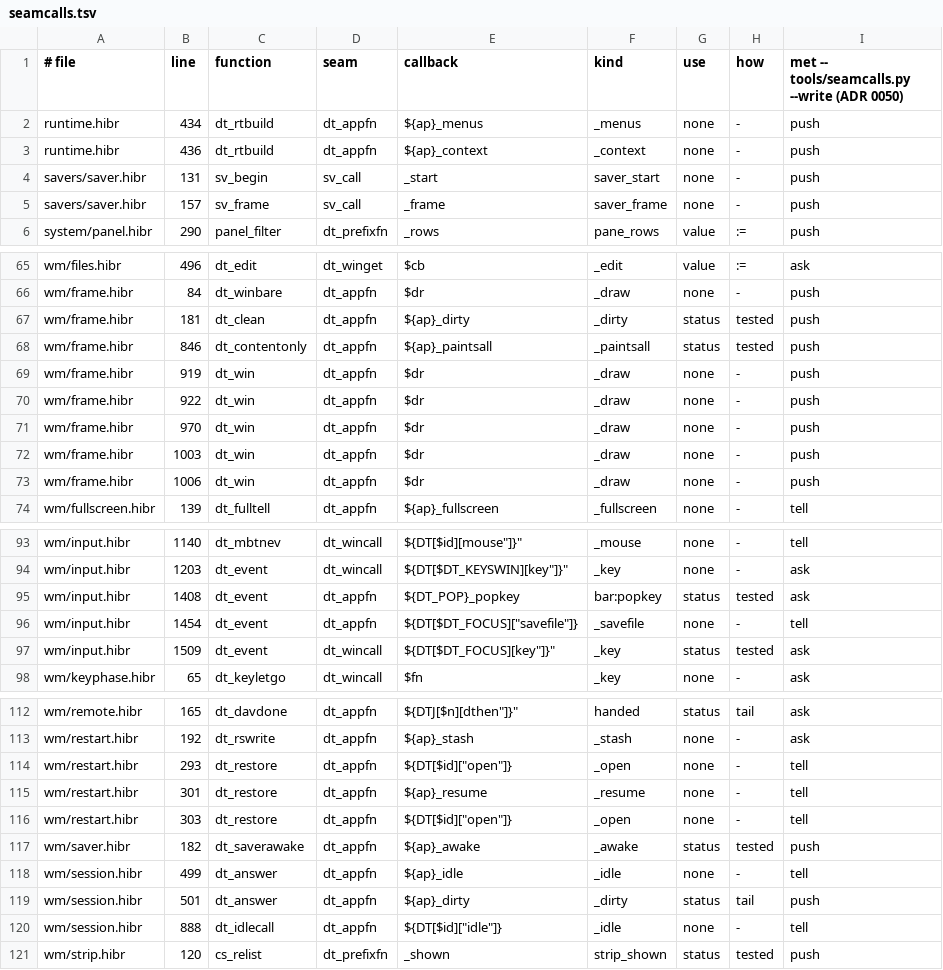
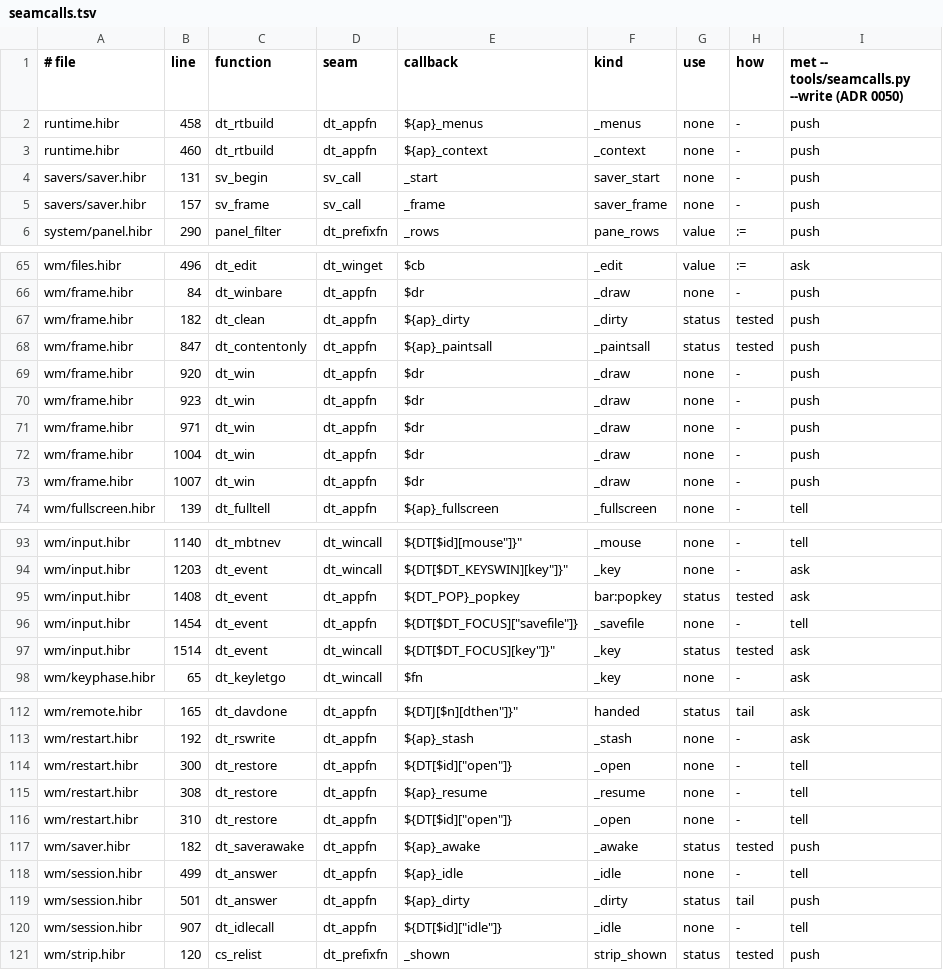
Before and after one commit to osakka/hibr, a TSV file: programs/desktop/seamcalls.tsv, drawn as a sheet; only a part is shown, gaps mark what is left out.

```diff
--- a/programs/desktop/seamcalls.tsv
+++ b/programs/desktop/seamcalls.tsv
@@ -1,4 +1,4 @@
 # file	line	function	seam	callback	kind	use	how	met -- tools/seamcalls.py --write (ADR 0050)
-runtime.hibr	434	dt_rtbuild	dt_appfn	"${ap}_menus"	_menus	none	-	push
-runtime.hibr	436	dt_rtbuild	dt_appfn	"${ap}_context"	_context	none	-	push
+runtime.hibr	458	dt_rtbuild	dt_appfn	"${ap}_menus"	_menus	none	-	push
+runtime.hibr	460	dt_rtbuild	dt_appfn	"${ap}_context"	_context	none	-	push
 savers/saver.hibr	131	sv_begin	sv_call	_start	saver_start	none	-	push
@@ -66,9 +66,9 @@ wm/files.hibr	496	dt_edit	dt_winget	"$cb"	_edit	value	:=	ask
 wm/frame.hibr	84	dt_winbare	dt_appfn	$dr	_draw	none	-	push
-wm/frame.hibr	181	dt_clean	dt_appfn	"${ap}_dirty"	_dirty	status	tested	push
-wm/frame.hibr	846	dt_contentonly	dt_appfn	"${ap}_paintsall"	_paintsall	status	tested	push
-wm/frame.hibr	919	dt_win	dt_appfn	$dr	_draw	none	-	push
-wm/frame.hibr	922	dt_win	dt_appfn	$dr	_draw	none	-	push
-wm/frame.hibr	970	dt_win	dt_appfn	$dr	_draw	none	-	push
-wm/frame.hibr	1003	dt_win	dt_appfn	$dr	_draw	none	-	push
-wm/frame.hibr	1006	dt_win	dt_appfn	$dr	_draw	none	-	push
+wm/frame.hibr	182	dt_clean	dt_appfn	"${ap}_dirty"	_dirty	status	tested	push
+wm/frame.hibr	847	dt_contentonly	dt_appfn	"${ap}_paintsall"	_paintsall	status	tested	push
+wm/frame.hibr	920	dt_win	dt_appfn	$dr	_draw	none	-	push
+wm/frame.hibr	923	dt_win	dt_appfn	$dr	_draw	none	-	push
+wm/frame.hibr	971	dt_win	dt_appfn	$dr	_draw	none	-	push
+wm/frame.hibr	1004	dt_win	dt_appfn	$dr	_draw	none	-	push
+wm/frame.hibr	1007	dt_win	dt_appfn	$dr	_draw	none	-	push
 wm/fullscreen.hibr	139	dt_fulltell	dt_appfn	"${ap}_fullscreen"	_fullscreen	none	-	tell
@@ -96,3 +96,3 @@ wm/input.hibr	1408	dt_event	dt_appfn	"${DT_POP}_popkey"	bar:popkey	status	tested
 wm/input.hibr	1454	dt_event	dt_appfn	${DT[$DT_FOCUS]["savefile"]}	_savefile	none	-	tell
-wm/input.hibr	1509	dt_event	dt_wincall	"${DT[$DT_FOCUS]["key"]}"	_key	status	tested	ask
+wm/input.hibr	1514	dt_event	dt_wincall	"${DT[$DT_FOCUS]["key"]}"	_key	status	tested	ask
 wm/keyphase.hibr	65	dt_keyletgo	dt_wincall	"$fn"	_key	none	-	ask
@@ -113,5 +113,5 @@ wm/remote.hibr	165	dt_davdone	dt_appfn	"${DTJ[$n]["dthen"]}"	handed	status	tail
 wm/restart.hibr	192	dt_rswrite	dt_appfn	"${ap}_stash"	_stash	none	-	ask
-wm/restart.hibr	293	dt_restore	dt_appfn	${DT[$id]["open"]}	_open	none	-	tell
-wm/restart.hibr	301	dt_restore	dt_appfn	"${ap}_resume"	_resume	none	-	tell
-wm/restart.hibr	303	dt_restore	dt_appfn	${DT[$id]["open"]}	_open	none	-	tell
+wm/restart.hibr	300	dt_restore	dt_appfn	${DT[$id]["open"]}	_open	none	-	tell
+wm/restart.hibr	308	dt_restore	dt_appfn	"${ap}_resume"	_resume	none	-	tell
+wm/restart.hibr	310	dt_restore	dt_appfn	${DT[$id]["open"]}	_open	none	-	tell
 wm/saver.hibr	182	dt_saverawake	dt_appfn	"${ap}_awake"	_awake	status	tested	push
@@ -119,3 +119,3 @@ wm/session.hibr	499	dt_answer	dt_appfn	"${ap}_idle"	_idle	none	-	tell
 wm/session.hibr	501	dt_answer	dt_appfn	"${ap}_dirty"	_dirty	status	tail	push
-wm/session.hibr	888	dt_idlecall	dt_appfn	${DT[$id]["idle"]}	_idle	none	-	tell
+wm/session.hibr	907	dt_idlecall	dt_appfn	${DT[$id]["idle"]}	_idle	none	-	tell
 wm/strip.hibr	120	cs_relist	dt_prefixfn	_shown	strip_shown	status	tested	push
```
Also changed, not shown: programs/desktop/callsites.tsv, programs/desktop/interface.tsv, 1 other file.
